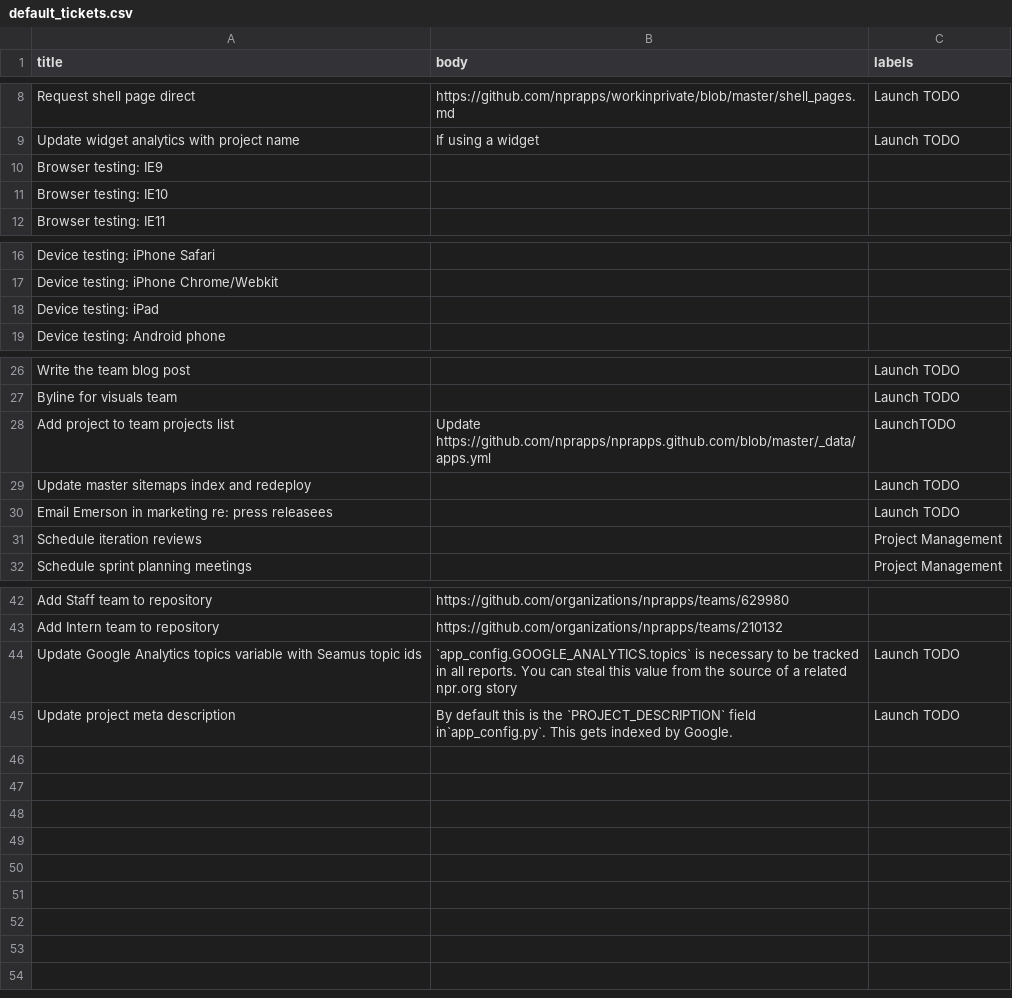
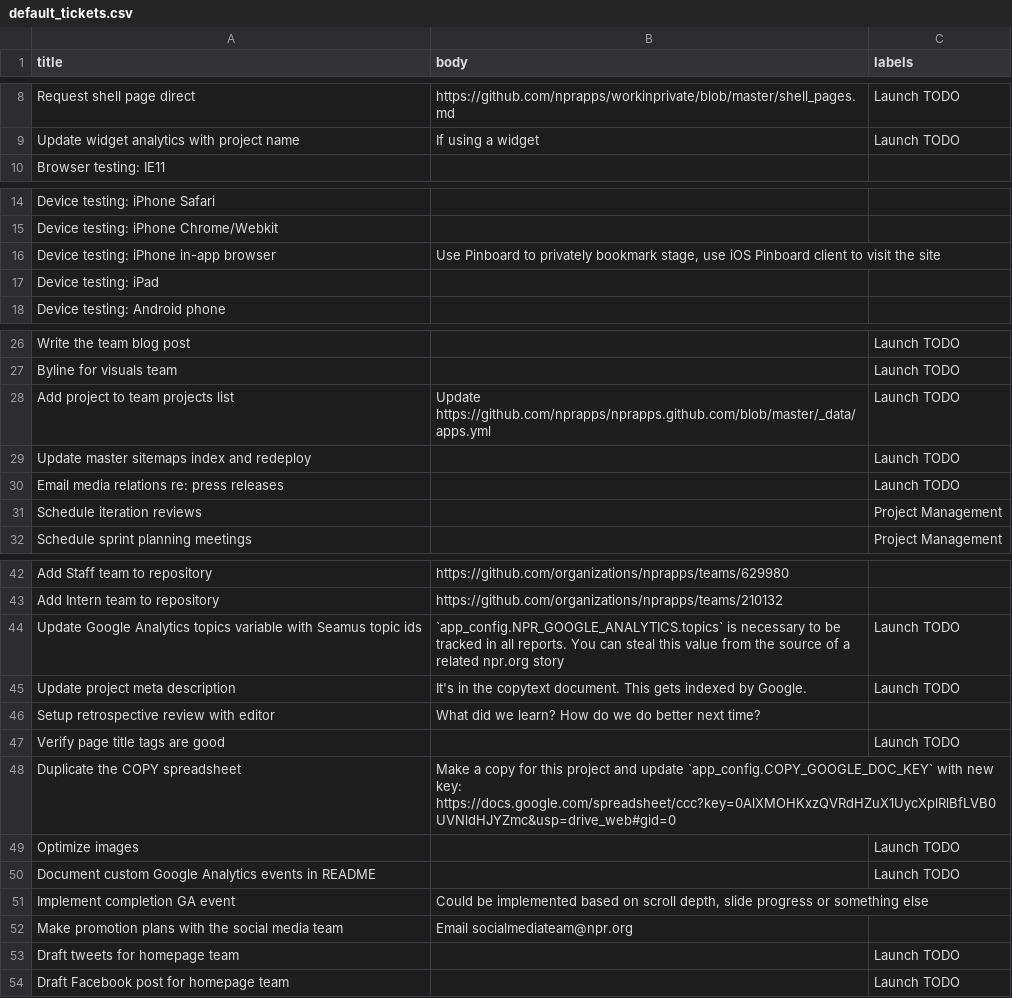
Before and after one commit to nprapps/commencement, a CSV file: etc/default_tickets.csv, drawn as a sheet; only a part is shown, gaps mark what is left out; the diff covers the shown part only.

```diff
--- a/etc/default_tickets.csv
+++ b/etc/default_tickets.csv
@@ -9,4 +9,2 @@ Request shell page direct,https://github.com/nprapps/workinprivate/blob/master/s
 Update widget analytics with project name,If using a widget,Launch TODO
-Browser testing: IE9,,
-Browser testing: IE10,,
 Browser testing: IE11,,
@@ -17,2 +15,3 @@ Device testing: iPhone Safari,,
 Device testing: iPhone Chrome/Webkit,,
+Device testing: iPhone in-app browser,"Use Pinboard to privately bookmark stage, use iOS Pinboard client to visit the site",
 Device testing: iPad,,
@@ -27,5 +27,5 @@ Write the team blog post,,Launch TODO
 Byline for visuals team,,Launch TODO
-Add project to team projects list,Update https://github.com/nprapps/nprapps.github.com/blob/master/_data/apps.yml,LaunchTODO
+Add project to team projects list,Update https://github.com/nprapps/nprapps.github.com/blob/master/_data/apps.yml,Launch TODO
 Update master sitemaps index and redeploy,,Launch TODO
-Email Emerson in marketing re: press releasees,,Launch TODO
+Email media relations re: press releases,,Launch TODO
 Schedule iteration reviews,,Project Management
@@ -43,3 +43,12 @@ Add Staff team to repository,https://github.com/organizations/nprapps/teams/6299
 Add Intern team to repository,https://github.com/organizations/nprapps/teams/210132,
-Update Google Analytics topics variable with Seamus topic ids,`app_config.GOOGLE_ANALYTICS.topics` is necessary to be tracked in all reports. You can steal this value from the source of a related npr.org story,Launch TODO
-Update project meta description,By default this is the `PROJECT_DESCRIPTION` field in`app_config.py`. This gets indexed by Google.,Launch TODO
+Update Google Analytics topics variable with Seamus topic ids,`app_config.NPR_GOOGLE_ANALYTICS.topics` is necessary to be tracked in all reports. You can steal this value from the source of a related npr.org story,Launch TODO
+Update project meta description,It's in the copytext document. This gets indexed by Google.,Launch TODO
+Setup retrospective review with editor,What did we learn? How do we do better next time?,
+Verify page title tags are good,,Launch TODO
+Duplicate the COPY spreadsheet,Make a copy for this project and update `app_config.COPY_GOOGLE_DOC_KEY` with new key: https://docs.google.com/spreadsheet/ccc?key=0AlXMOHKxzQVRdHZuX1UycXplRlBfLVB0UVNldHJYZmc&usp=drive_web#gid=0,
+Optimize images,,Launch TODO
+Document custom Google Analytics events in README,,Launch TODO
+Implement completion GA event,"Could be implemented based on scroll depth, slide progress or something else",
+Make promotion plans with the social media team,Email socialmediateam@npr.org,
+Draft tweets for homepage team,,Launch TODO
+Draft Facebook post for homepage team,,Launch TODO
```
Also changed, not shown: 1 added row and 1 edited cell elsewhere in this file, 45 other files.
